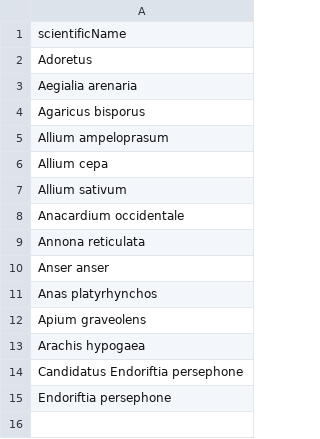
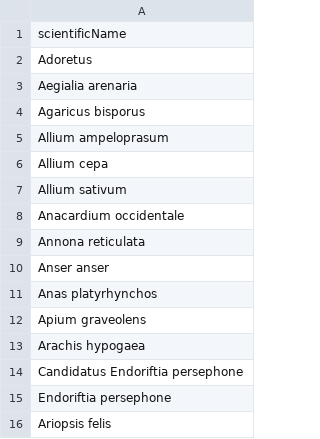
Before and after one commit to globalbioticinteractions/name-alignment-template, a CSV file: names.csv, drawn as a sheet; the diff names each change by its address in the sheet, - before the commit and + after, or states it on an @@ line.

Commit message:
add fish name; related to https://github.com/globalbioticinteractions/nomer/issues/148

```diff
--- a/names.csv
+++ b/names.csv
+row 16: Ariopsis felis
```
Also changed, not shown: 1 other file.
